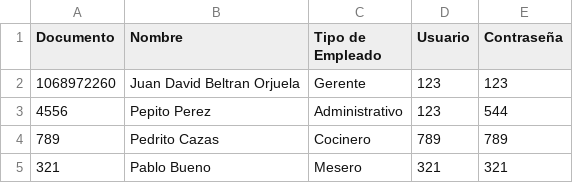
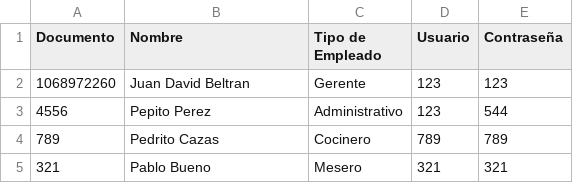
Before and after one commit to JuanJulian07/RUN-POS-REPOSITORIO, a CSV file: src/Bases_de_datos/Base_empleados.csv, drawn as a sheet.

Commit message:
Eliminacion de empleados implementada correctamente

```diff
--- a/src/Bases_de_datos/Base_empleados.csv
+++ b/src/Bases_de_datos/Base_empleados.csv
@@ -1,3 +1,3 @@
 Documento;Nombre;Tipo de Empleado;Usuario;Contraseña
-1068972260;Juan David Beltran Orjuela;Gerente;123;123
+1068972260;Juan David Beltran;Gerente;123;123
 4556;Pepito Perez;Administrativo;123;544
```
Also changed, not shown: 3 other files.
